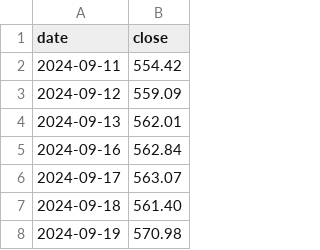
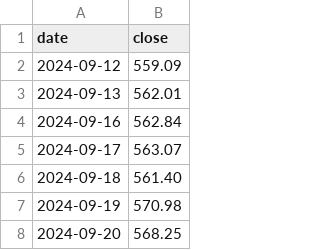
Before and after one commit to User1001-web/stock-valuation-data, a CSV file: data/benchmark.csv, drawn as a sheet; only a part is shown; the shorter side is filled out with more unchanged rows.

```diff
--- a/data/benchmark.csv
+++ b/data/benchmark.csv
@@ -1,3 +1,2 @@
 date,close
-2024-09-11,554.42
 2024-09-12,559.09
```
Also changed, not shown: data/raw_data.csv, 9 other files.
